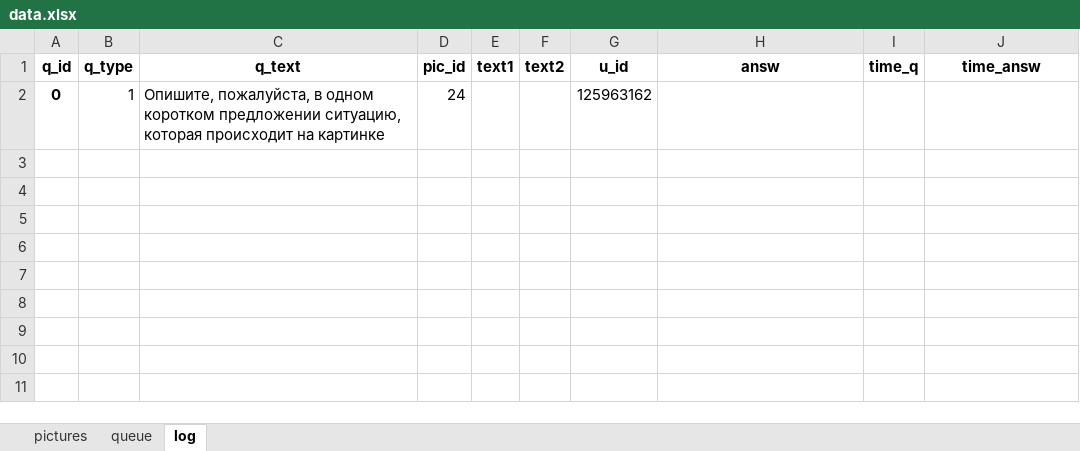
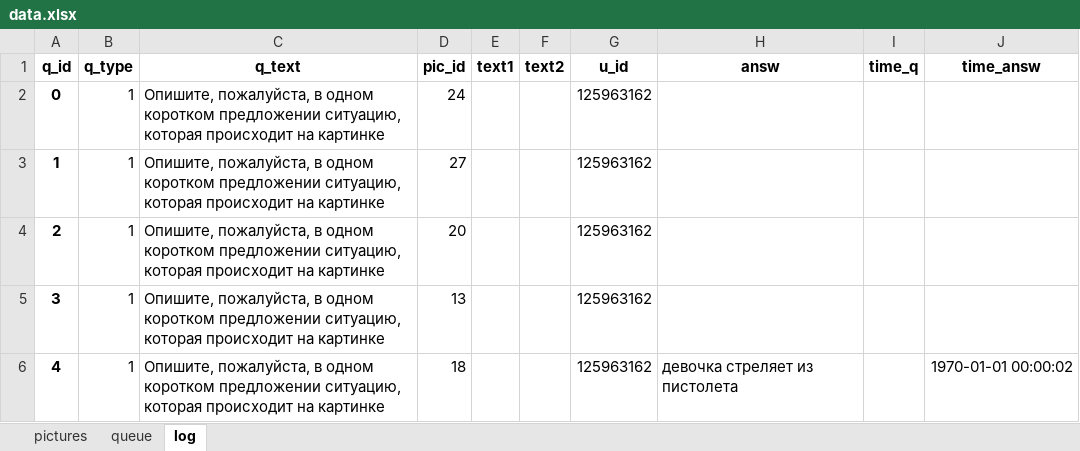
Before and after one commit to helmeton/bot, an Excel workbook: nis_question_bot/bot/data.xlsx, sheet log, drawn as a sheet; values as stored, in another font and other column widths than the file's, no borders; the diff names each change by its address in the sheet, - before the commit and + after, or states it on an @@ line.

```diff
--- a/nis_question_bot/bot/data.xlsx (sheet log)
+++ b/nis_question_bot/bot/data.xlsx (sheet log)
+row 3: 1 | 1 | Опишите, пожалуйста, в одном коротком предложении ситуацию, которая происходит на картинке | 27 |  |  | 125963162
+row 4: 2 | 1 | Опишите, пожалуйста, в одном коротком предложении ситуацию, которая происходит на картинке | 20 |  |  | 125963162
+row 5: 3 | 1 | Опишите, пожалуйста, в одном коротком предложении ситуацию, которая происходит на картинке | 13 |  |  | 125963162
+row 6: 4 | 1 | Опишите, пожалуйста, в одном коротком предложении ситуацию, которая происходит на картинке | 18 |  |  | 125963162 | девочка стреляет из пистолета |  | 1970-01-01 00:00:02
```
Also changed, not shown: 2 other files.
